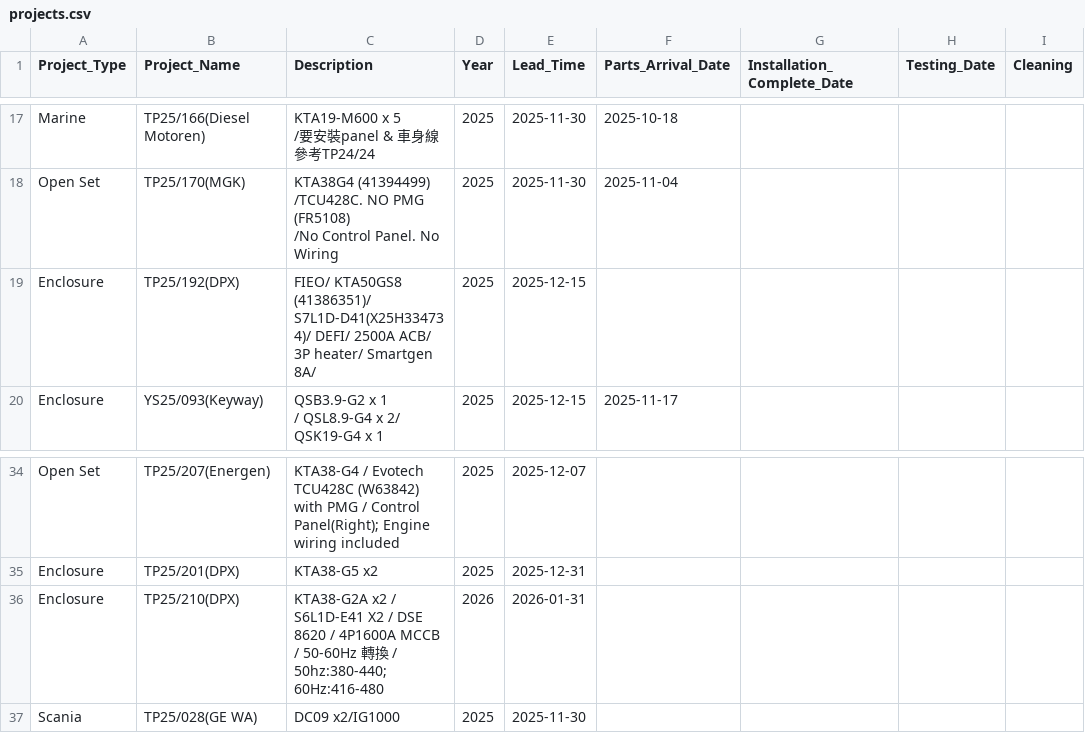
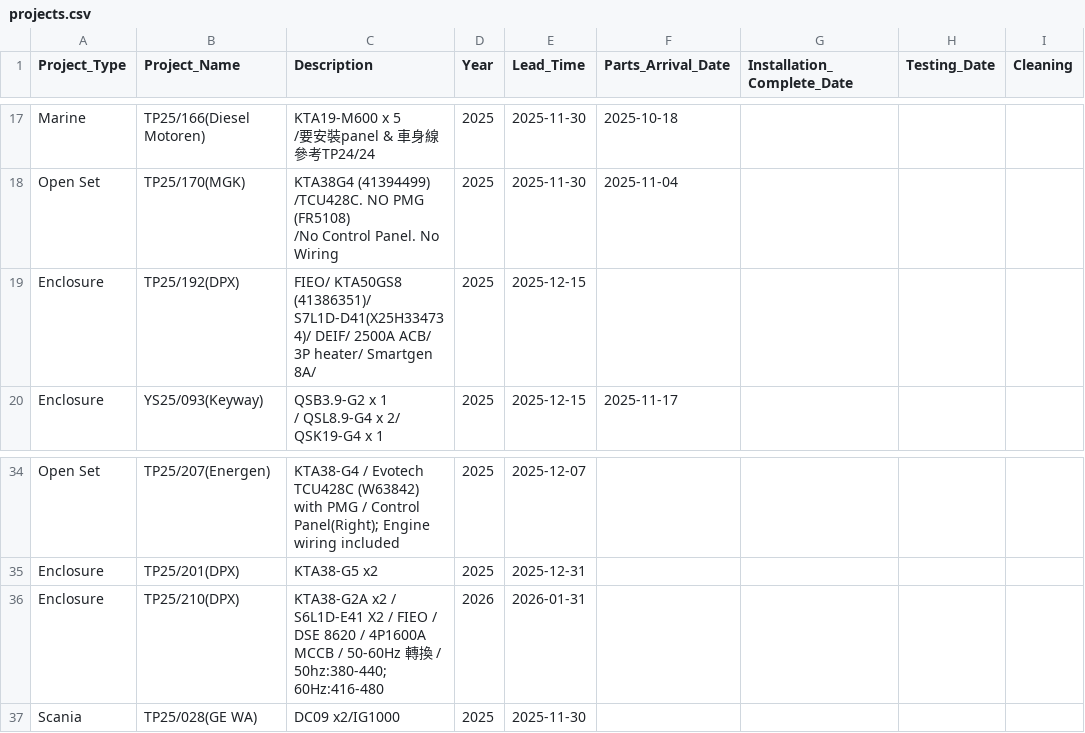
Before and after one commit to goldenfootballboy-create/yip-shing-dashboard, a CSV file: projects.csv, drawn as a sheet; only a part is shown, gaps mark what is left out; the diff names each change by its address in the sheet, - before the commit and + after, or states it on an @@ line.

Commit message:
Update projects.csv

```diff
--- a/projects.csv
+++ b/projects.csv
-C19 (Description): …(41386351)/ S7L1D-D41(X25H334734)/ DEFI/ 2500A ACB/…
+C19 (Description): …(41386351)/ S7L1D-D41(X25H334734)/ DEIF/ 2500A ACB/…
-C36 (Description): …X2 / DSE 8620…
+C36 (Description): …X2 / FIEO / DSE 8620…
```
